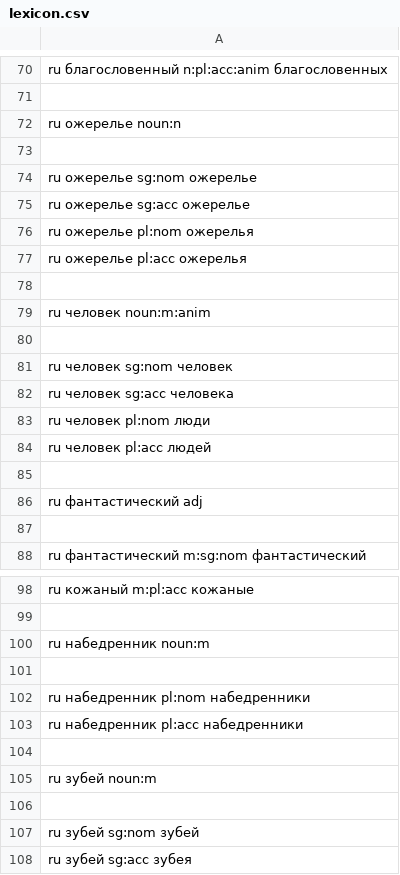
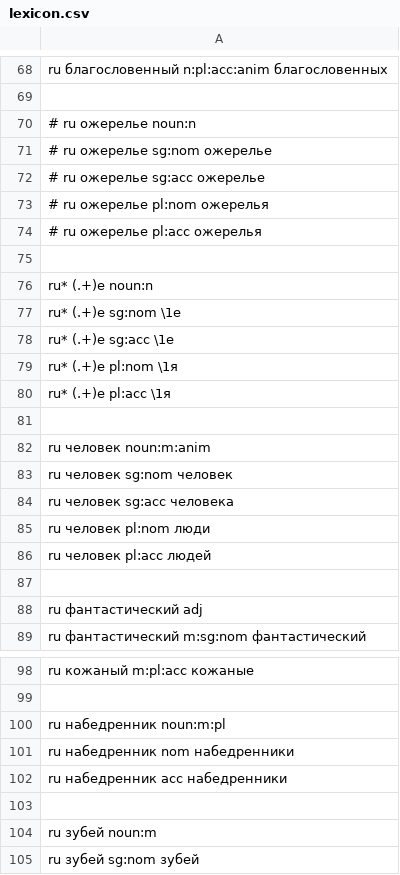
Before and after one commit to threelittlemonkeys/morphological-realization, a CSV file: lexicon.csv, drawn as a sheet; only a part is shown, gaps mark what is left out; the shorter side is filled out with more unchanged rows; the diff covers the shown part only.

```diff
--- a/lexicon.csv
+++ b/lexicon.csv
@@ -71,11 +69,15 @@ ru благословенный n:pl:acc:anim благословенных
 
-ru ожерелье noun:n
+# ru ожерелье noun:n
+# ru ожерелье sg:nom ожерелье
+# ru ожерелье sg:acc ожерелье
+# ru ожерелье pl:nom ожерелья
+# ru ожерелье pl:acc ожерелья
 
-ru ожерелье sg:nom ожерелье
-ru ожерелье sg:acc ожерелье
-ru ожерелье pl:nom ожерелья
-ru ожерелье pl:acc ожерелья
+ru* (.+)е noun:n
+ru* (.+)е sg:nom \1е
+ru* (.+)е sg:acc \1е
+ru* (.+)е pl:nom \1я
+ru* (.+)е pl:acc \1я
 
 ru человек noun:m:anim
-
 ru человек sg:nom человек
@@ -86,3 +88,2 @@ ru человек pl:acc людей
 ru фантастический adj
-
 ru фантастический m:sg:nom фантастический
@@ -99,9 +99,7 @@ ru кожаный m:pl:acc кожаные
 
-ru набедренник noun:m
-
-ru набедренник pl:nom набедренники
-ru набедренник pl:acc набедренники
+ru набедренник noun:m:pl
+ru набедренник nom набедренники
+ru набедренник acc набедренники
 
 ru зубей noun:m
-
 ru зубей sg:nom зубей
```
Also changed, not shown: 3 removed rows elsewhere in this file, 13 other files.
